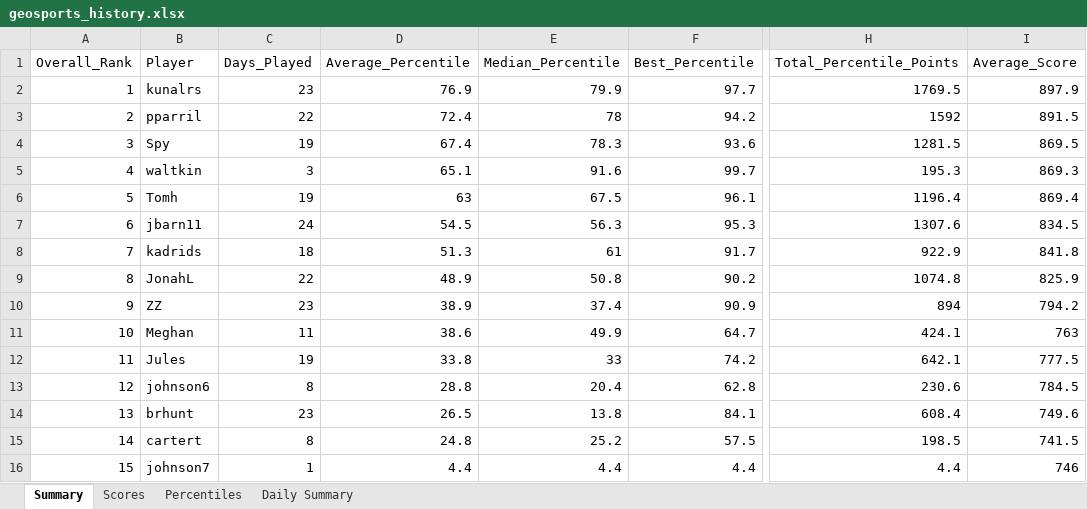
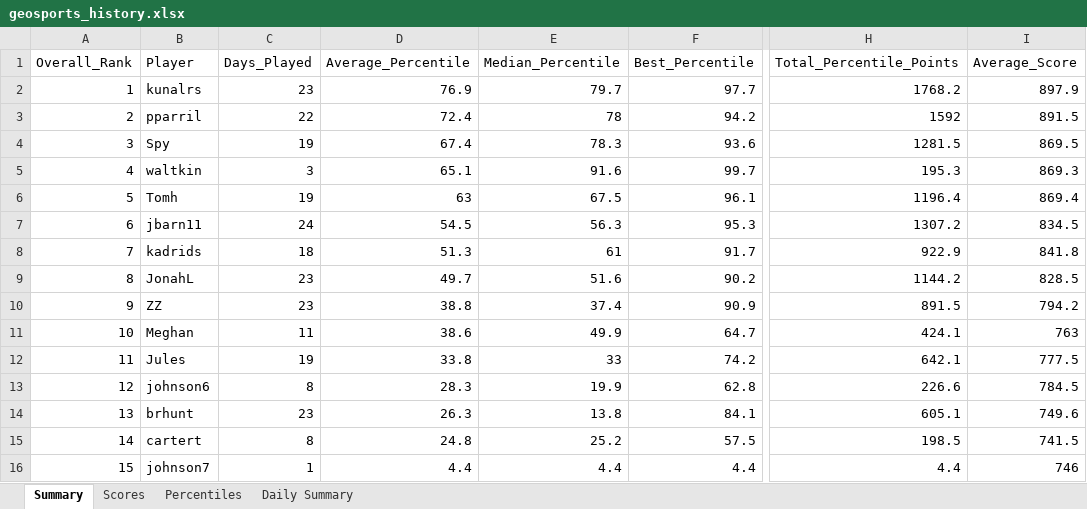
Before and after one commit to thenehan2442/geosport, an Excel workbook: geosports_history.xlsx, sheet Summary, drawn as a sheet; only a part is shown, gaps mark what is left out; values as stored, in another font and other column widths than the file's, no borders; the diff names each change by its address in the sheet, - before the commit and + after, or states it on an @@ line.

Commit message:
Auto-update league data Sat 09/26/2026 11:51:19.06

```diff
--- a/geosports_history.xlsx (sheet Summary)
+++ b/geosports_history.xlsx (sheet Summary)
-E2 (Median_Percentile): 79.9
+E2 (Median_Percentile): 79.7
-H2 (Total_Percentile_Points): 1769.5
+H2 (Total_Percentile_Points): 1768.2
-H7 (Total_Percentile_Points): 1307.6
+H7 (Total_Percentile_Points): 1307.2
-C9 (Days_Played): 22
+C9 (Days_Played): 23
-D9 (Average_Percentile): 48.9
+D9 (Average_Percentile): 49.7
-E9 (Median_Percentile): 50.8
+E9 (Median_Percentile): 51.6
-H9 (Total_Percentile_Points): 1074.8
+H9 (Total_Percentile_Points): 1144.2
-I9 (Average_Score): 825.9
+I9 (Average_Score): 828.5
-D10 (Average_Percentile): 38.9
+D10 (Average_Percentile): 38.8
-H10 (Total_Percentile_Points): 894
+H10 (Total_Percentile_Points): 891.5
-D13 (Average_Percentile): 28.8
+D13 (Average_Percentile): 28.3
-E13 (Median_Percentile): 20.4
+E13 (Median_Percentile): 19.9
-H13 (Total_Percentile_Points): 230.6
+H13 (Total_Percentile_Points): 226.6
-D14 (Average_Percentile): 26.5
+D14 (Average_Percentile): 26.3
-H14 (Total_Percentile_Points): 608.4
+H14 (Total_Percentile_Points): 605.1
```
Also changed, not shown: sheet Percentiles, sheet Daily Summary, sheet Scores.
